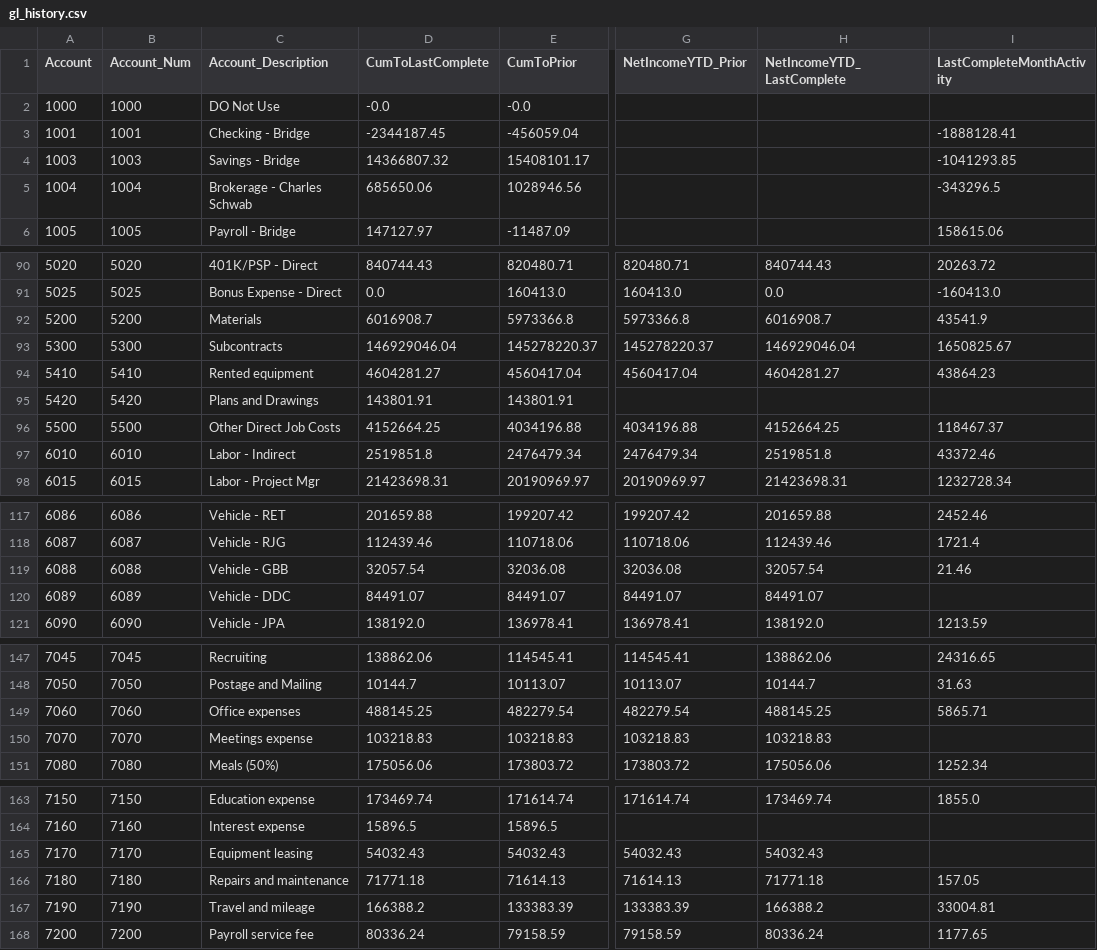
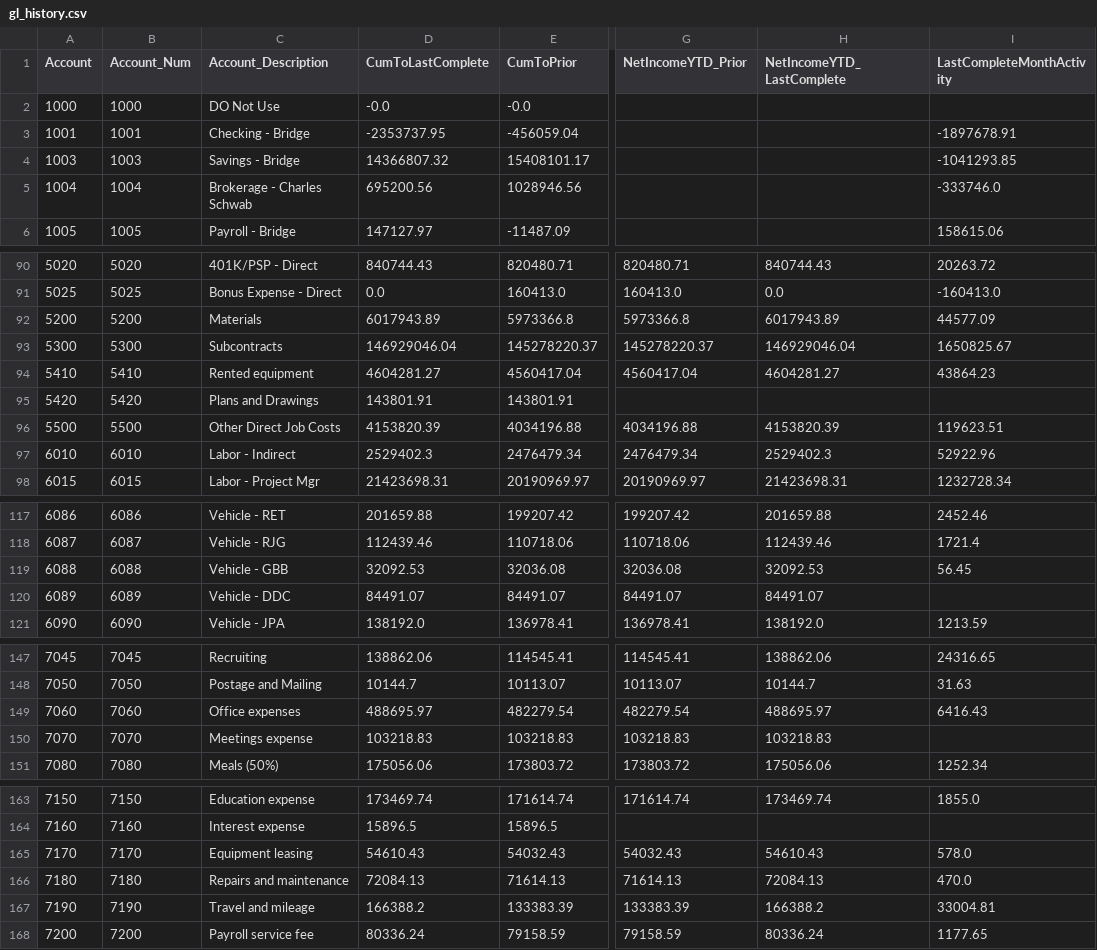
Before and after one commit to josh987123/ftg-foundation-data, a CSV file: data/gl_history.csv, drawn as a sheet; only a part is shown, gaps mark what is left out; the diff covers the shown part only; the diff names each change by its address in the sheet, - before the commit and + after, or states it on an @@ line.

```diff
--- a/data/gl_history.csv
+++ b/data/gl_history.csv
-D3 (CumToLastComplete): -2344187.45
+D3 (CumToLastComplete): -2353737.95
-I3 (LastCompleteMonthActivity): -1888128.41
+I3 (LastCompleteMonthActivity): -1897678.91
-D5 (CumToLastComplete): 685650.06
+D5 (CumToLastComplete): 695200.56
-I5 (LastCompleteMonthActivity): -343296.5
+I5 (LastCompleteMonthActivity): -333746.0
-D92 (CumToLastComplete): 6016908.7
+D92 (CumToLastComplete): 6017943.89
-H92 (NetIncomeYTD_LastComplete): 6016908.7
+H92 (NetIncomeYTD_LastComplete): 6017943.89
-I92 (LastCompleteMonthActivity): 43541.9
+I92 (LastCompleteMonthActivity): 44577.09
-D96 (CumToLastComplete): 4152664.25
+D96 (CumToLastComplete): 4153820.39
-H96 (NetIncomeYTD_LastComplete): 4152664.25
+H96 (NetIncomeYTD_LastComplete): 4153820.39
-I96 (LastCompleteMonthActivity): 118467.37
+I96 (LastCompleteMonthActivity): 119623.51
-D97 (CumToLastComplete): 2519851.8
+D97 (CumToLastComplete): 2529402.3
-H97 (NetIncomeYTD_LastComplete): 2519851.8
+H97 (NetIncomeYTD_LastComplete): 2529402.3
-I97 (LastCompleteMonthActivity): 43372.46
+I97 (LastCompleteMonthActivity): 52922.96
-D119 (CumToLastComplete): 32057.54
+D119 (CumToLastComplete): 32092.53
-H119 (NetIncomeYTD_LastComplete): 32057.54
+H119 (NetIncomeYTD_LastComplete): 32092.53
-I119 (LastCompleteMonthActivity): 21.46
+I119 (LastCompleteMonthActivity): 56.45
-D149 (CumToLastComplete): 488145.25
+D149 (CumToLastComplete): 488695.97
-H149 (NetIncomeYTD_LastComplete): 488145.25
+H149 (NetIncomeYTD_LastComplete): 488695.97
-I149 (LastCompleteMonthActivity): 5865.71
+I149 (LastCompleteMonthActivity): 6416.43
-D165 (CumToLastComplete): 54032.43
+D165 (CumToLastComplete): 54610.43
-H165 (NetIncomeYTD_LastComplete): 54032.43
+H165 (NetIncomeYTD_LastComplete): 54610.43
-I165 (LastCompleteMonthActivity): (empty)
+I165 (LastCompleteMonthActivity): 578.0
-D166 (CumToLastComplete): 71771.18
+D166 (CumToLastComplete): 72084.13
-H166 (NetIncomeYTD_LastComplete): 71771.18
+H166 (NetIncomeYTD_LastComplete): 72084.13
-I166 (LastCompleteMonthActivity): 157.05
+I166 (LastCompleteMonthActivity): 470.0
```
Also changed, not shown: 2 edited cells elsewhere in this file, data/gl_history_all.csv, data/job_budgets.csv, 9 other files.
